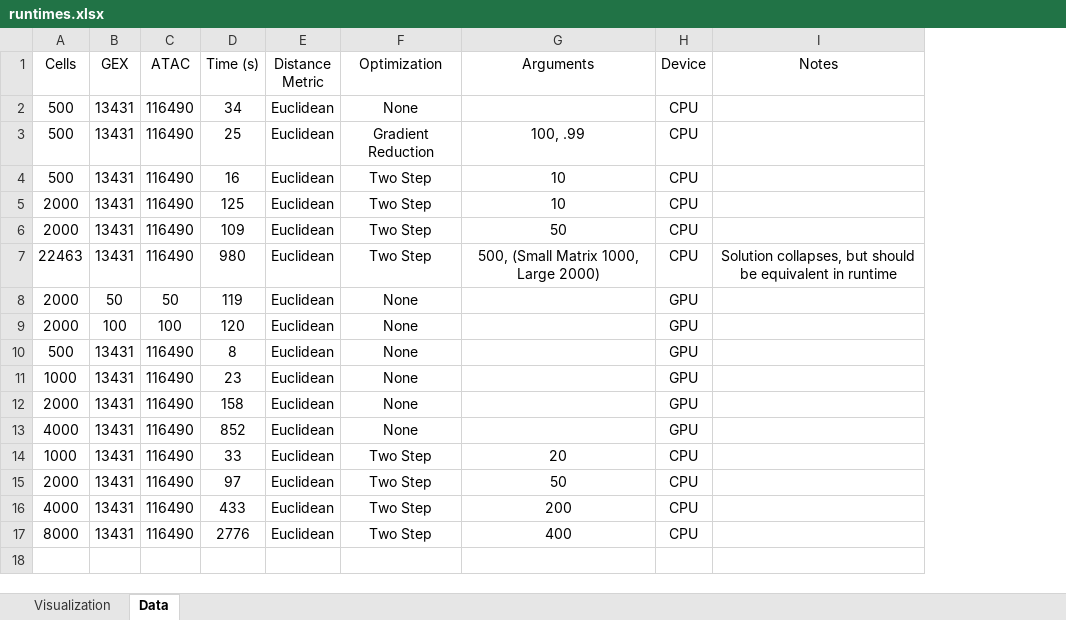
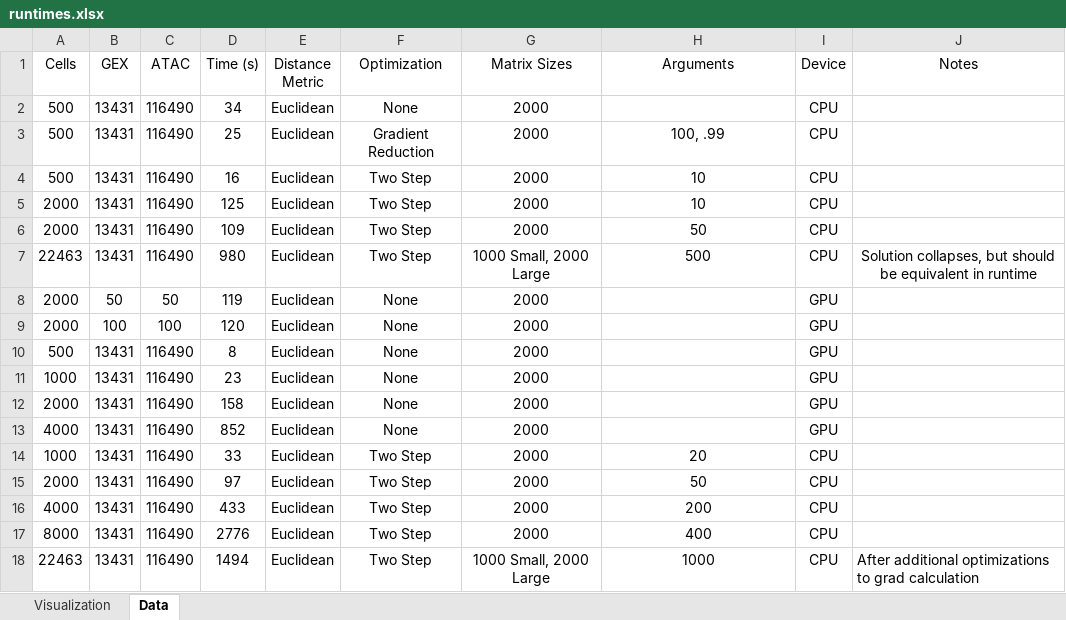
Before and after one commit to Oafish1/JAMIE, an Excel workbook: examples/runtimes.xlsx, sheet Data, drawn as a sheet; values as stored, in another font and other column widths than the file's, no borders; addresses are those after the commit; the diff names each change by its address in the sheet, - before the commit and + after, or states it on an @@ line.

Commit message:
Optimization, arguments, timer update

```diff
--- a/examples/runtimes.xlsx (sheet Data)
+++ b/examples/runtimes.xlsx (sheet Data)
+column G (Matrix Sizes), rows 2-17: 2000 | 2000 | 2000 | 2000 | 2000 | 1000 Small, 2000 Large | 2000 | 2000 | 2000 | 2000 | 2000 | 2000 | 2000 | 2000 | 2000 | 2000
-H7 (Arguments): 500, (Small Matrix 1000, Large 2000)
+H7 (Arguments): 500
+row 18: 22463 | 13431 | 116490 | 1494 | Euclidean | Two Step | 1000 Small, 2000 Large | 1000 | CPU | After additional optimizations to grad calculation
```
Also changed, not shown: sheet Visualization, charts or pictures, 3 other files.
